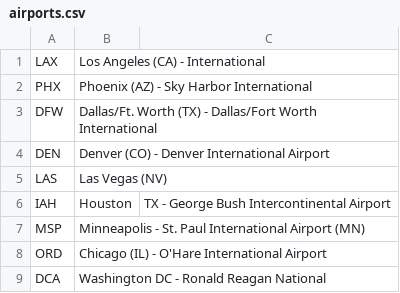
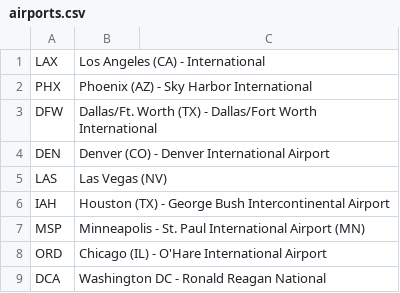
Before and after one commit to Altoid0/2400_5, a CSV file: airports.csv, drawn as a sheet.

Commit message:
fix csv error

```diff
--- a/airports.csv
+++ b/airports.csv
@@ -5,3 +5,3 @@ DEN,Denver (CO) - Denver International Airport
 LAS,Las Vegas (NV)
-IAH,Houston, TX - George Bush Intercontinental Airport
+IAH,Houston (TX) - George Bush Intercontinental Airport
 MSP,Minneapolis - St. Paul International Airport (MN)
```
